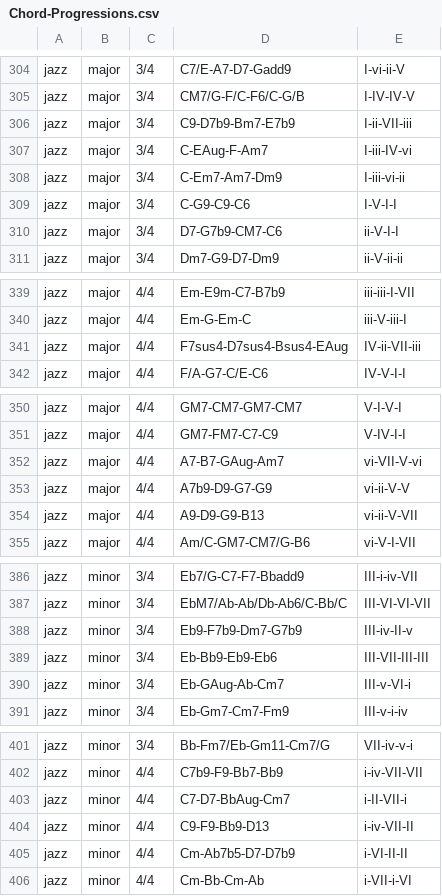
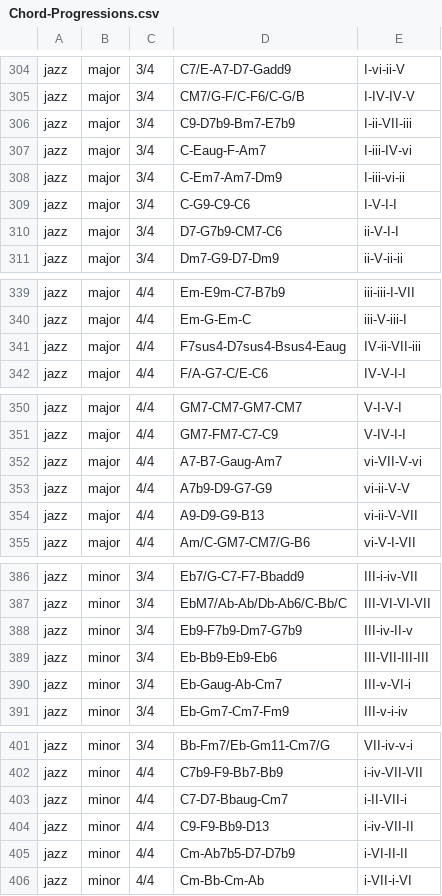
Before and after one commit to ology/Data-Dataset-ChordProgressions, a CSV file: share/Chord-Progressions.csv, drawn as a sheet; only a part is shown, gaps mark what is left out; the diff covers the shown part only.

Commit message:
Replace Aug with aug in CSV

```diff
--- a/share/Chord-Progressions.csv
+++ b/share/Chord-Progressions.csv
@@ -306,3 +306,3 @@
 "jazz","major","3/4","C9-D7b9-Bm7-E7b9","I-ii-VII-iii"
-"jazz","major","3/4","C-EAug-F-Am7","I-iii-IV-vi"
+"jazz","major","3/4","C-Eaug-F-Am7","I-iii-IV-vi"
 "jazz","major","3/4","C-Em7-Am7-Dm9","I-iii-vi-ii"
@@ -340,3 +340,3 @@
 "jazz","major","4/4","Em-G-Em-C","iii-V-iii-I"
-"jazz","major","4/4","F7sus4-D7sus4-Bsus4-EAug","IV-ii-VII-iii"
+"jazz","major","4/4","F7sus4-D7sus4-Bsus4-Eaug","IV-ii-VII-iii"
 "jazz","major","4/4","F/A-G7-C/E-C6","IV-V-I-I"
@@ -351,3 +351,3 @@
 "jazz","major","4/4","GM7-FM7-C7-C9","V-IV-I-I"
-"jazz","major","4/4","A7-B7-GAug-Am7","vi-VII-V-vi"
+"jazz","major","4/4","A7-B7-Gaug-Am7","vi-VII-V-vi"
 "jazz","major","4/4","A7b9-D9-G7-G9","vi-ii-V-V"
@@ -389,3 +389,3 @@
 "jazz","minor","3/4","Eb-Bb9-Eb9-Eb6","III-VII-III-III"
-"jazz","minor","3/4","Eb-GAug-Ab-Cm7","III-v-VI-i"
+"jazz","minor","3/4","Eb-Gaug-Ab-Cm7","III-v-VI-i"
 "jazz","minor","3/4","Eb-Gm7-Cm7-Fm9","III-v-i-iv"
@@ -402,3 +402,3 @@
 "jazz","minor","4/4","C7b9-F9-Bb7-Bb9","i-iv-VII-VII"
-"jazz","minor","4/4","C7-D7-BbAug-Cm7","i-II-VII-i"
+"jazz","minor","4/4","C7-D7-Bbaug-Cm7","i-II-VII-i"
 "jazz","minor","4/4","C9-F9-Bb9-D13","i-iv-VII-II"
```
Also changed, not shown: 1 edited cell elsewhere in this file.
